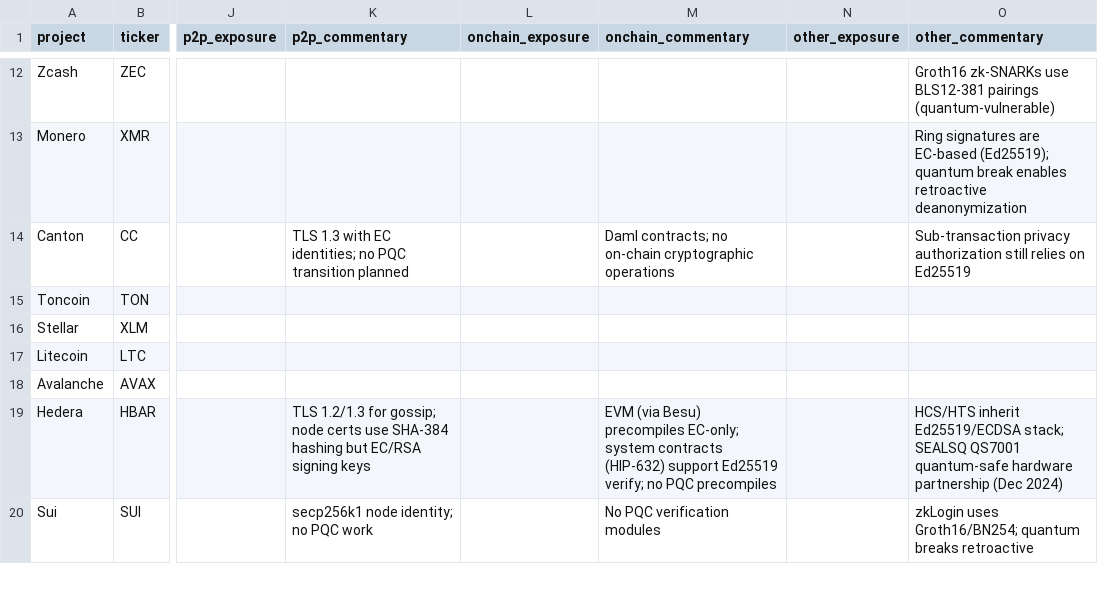
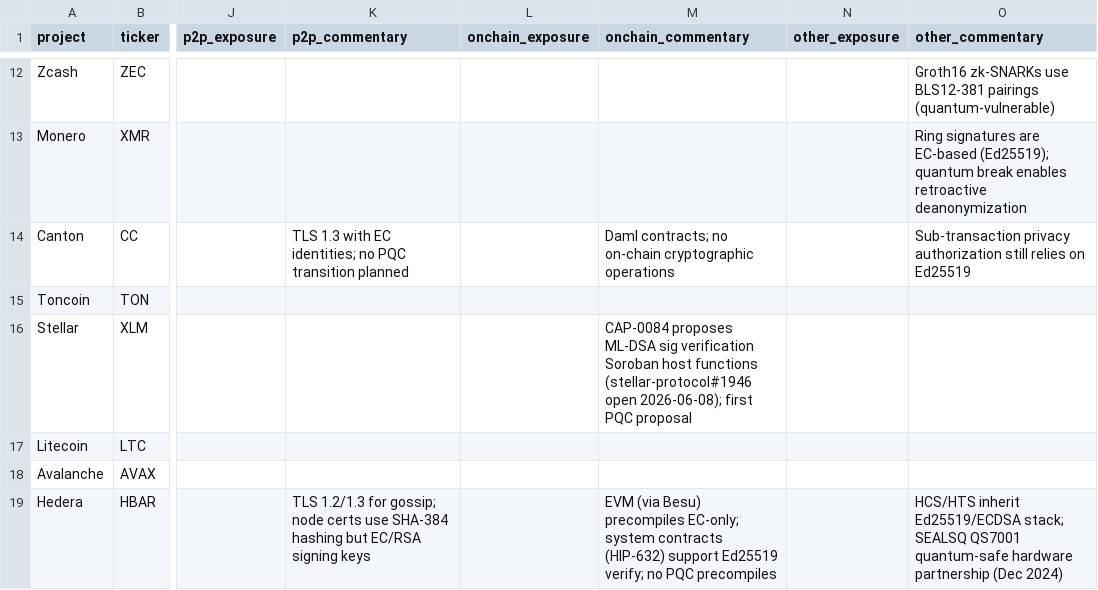
Before and after one commit to tectonic-labs/quantum-tracker-data, a CSV file: chains_commentary.csv, drawn as a sheet; only a part is shown, gaps mark what is left out; the shorter side is filled out with more unchanged rows; the diff names each change by its address in the sheet, - before the commit and + after, or states it on an @@ line.

Commit message:
feat: intel sweep Jun 9-15 — Stellar first PQC proposal, NEAR ML-DSA-65 stabilized
- Stellar: On-Chain F→D (CAP-0084 ML-DSA host functions proposed); tier F→D; new public report
- NEAR: ML-DSA-65 stabilized on stable protocol v85 (nearcore#15878); public report updated
- Ethereum: SPHINCS- researcher proposal added; public report updated
- Aptos: ace#137 hybrid PQ PKE PR added; public report updated
- chains.csv: Stellar tier/onchain updated; dates bumped for 4 chains
- chains_commentary.csv: Stellar on-chain commentary added

```diff
--- a/chains_commentary.csv
+++ b/chains_commentary.csv
-M16 (onchain_commentary): (empty)
+M16 (onchain_commentary): CAP-0084 proposes ML-DSA sig verification Soroban host functions (stellar-protocol#1946 open 2026-06-08); first PQC proposal
```
Also changed, not shown: chains.csv, 4 other files.
